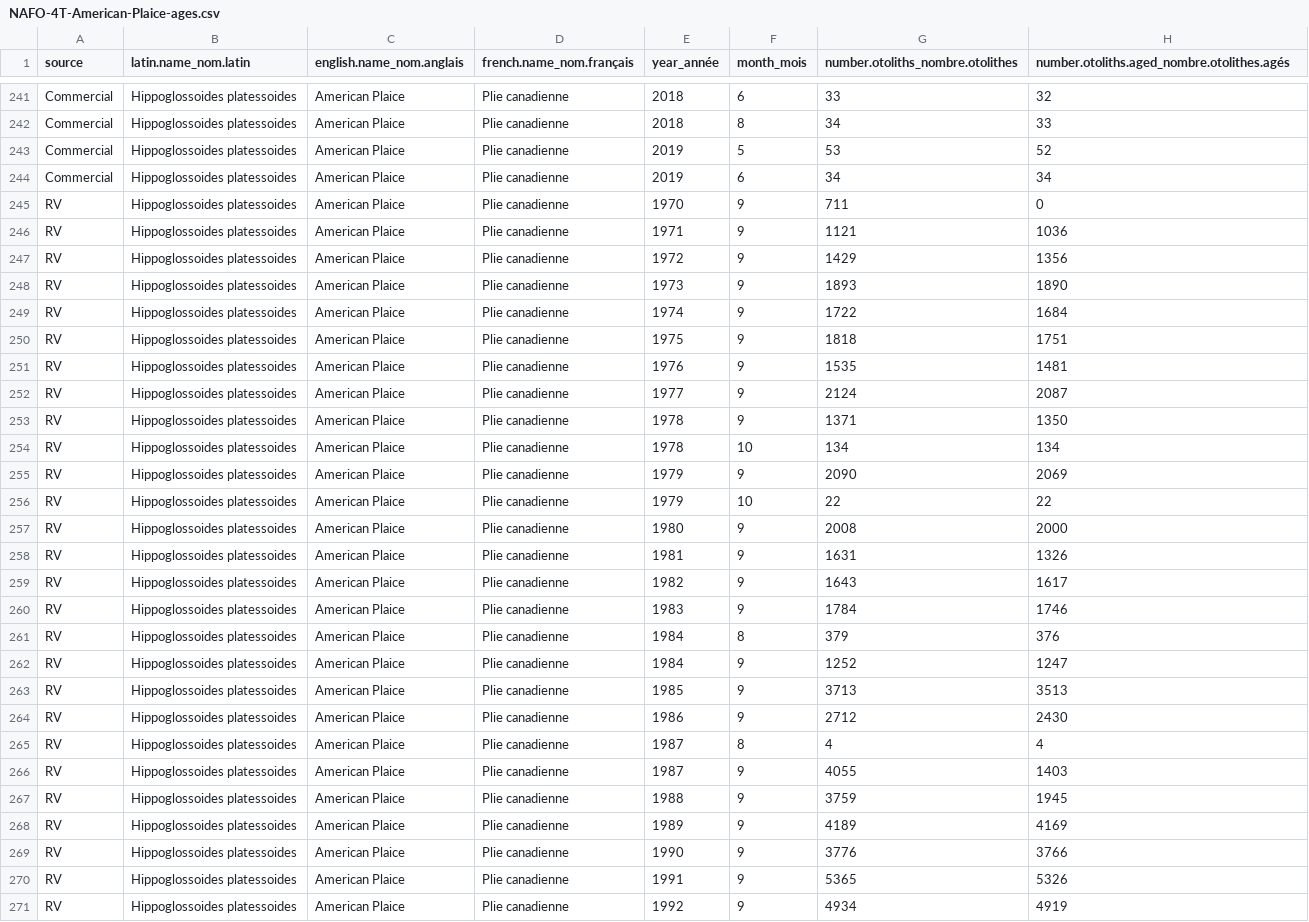
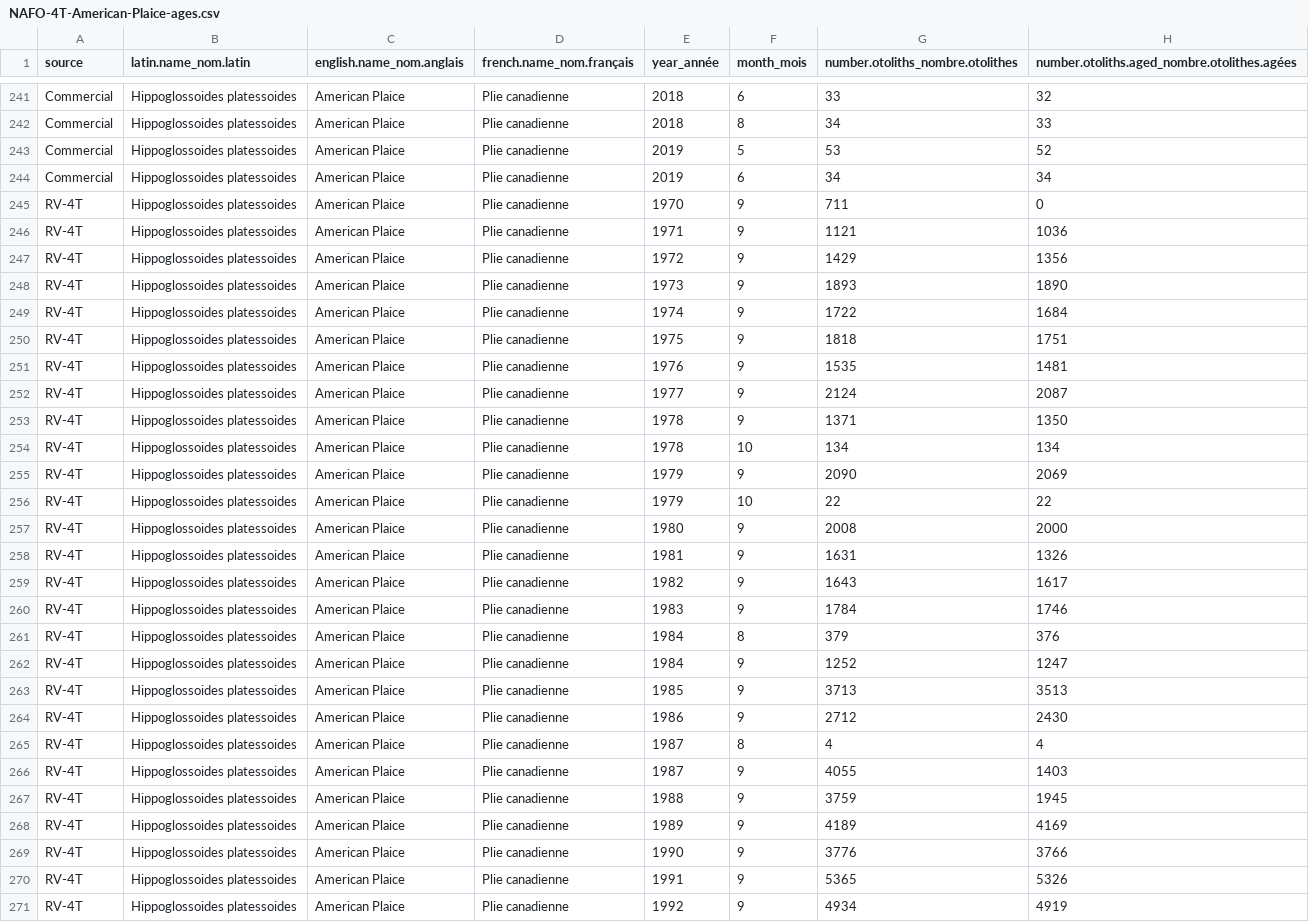
Before and after one commit to dfo-gulf-science/fgp-datasets, a CSV file: otolith_collection/NAFO-4T-American-Plaice-ages.csv, drawn as a sheet; only a part is shown, gaps mark what is left out; the diff covers the shown part only; the diff names each change by its address in the sheet, - before the commit and + after, or states it on an @@ line.

```diff
--- a/otolith_collection/NAFO-4T-American-Plaice-ages.csv
+++ b/otolith_collection/NAFO-4T-American-Plaice-ages.csv
-H1: number.otoliths.aged_nombre.otolithes.agés
+H1: number.otoliths.aged_nombre.otolithes.agées
-A245:A271 (source): RV
+A245:A271 (source): RV-4T
```
Also changed, not shown: 2 added rows and 33 edited cells elsewhere in this file, otolith_collection/NAFO-4T-American-Plaice-otoliths.csv, otolith_collection/NAFO-4T-Chondrichthyan-ages.csv, 15 other files.
